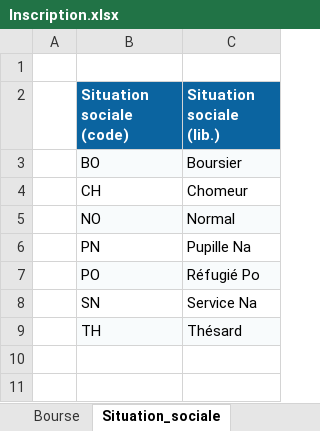
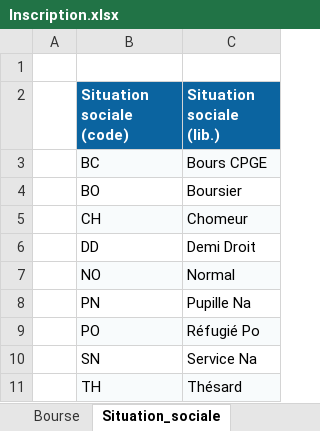
Before and after one commit to ove-ut3/apogee, an Excel workbook: data-raw/Inscription.xlsx, sheet Situation_sociale, drawn as a sheet; values as stored, in another font and other column widths than the file's, no borders; addresses are those after the commit; the diff names each change by its address in the sheet, - before the commit and + after, or states it on an @@ line.

```diff
--- a/data-raw/Inscription.xlsx (sheet Situation_sociale)
+++ b/data-raw/Inscription.xlsx (sheet Situation_sociale)
+row 3:  | BC | Bours CPGE
-B4:C4 fill: #F8FBFC
+B4:C4 fill: none
-B5:C5 fill: none
+B5:C5 fill: #F8FBFC
+row 6:  | DD | Demi Droit
```
Also changed, not shown: sheet Profil_etudiant, sheet CSP, sheet Bourse, data-raw/Composante.xlsx, data-raw/Diplome.xlsx, 6 other files.
